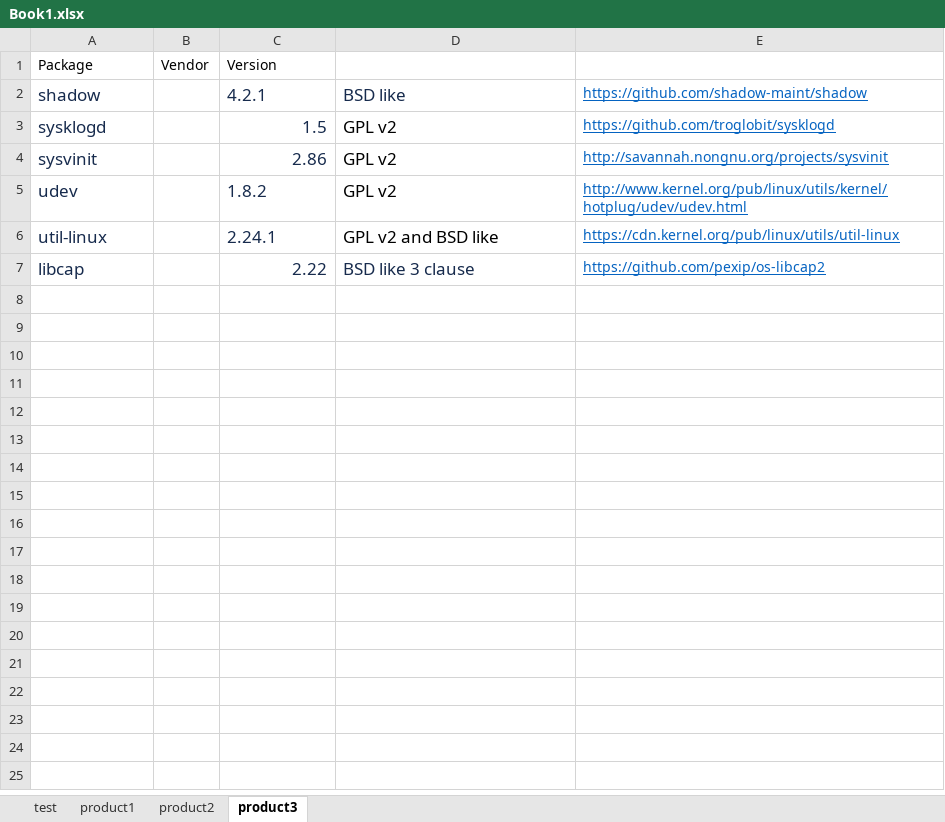
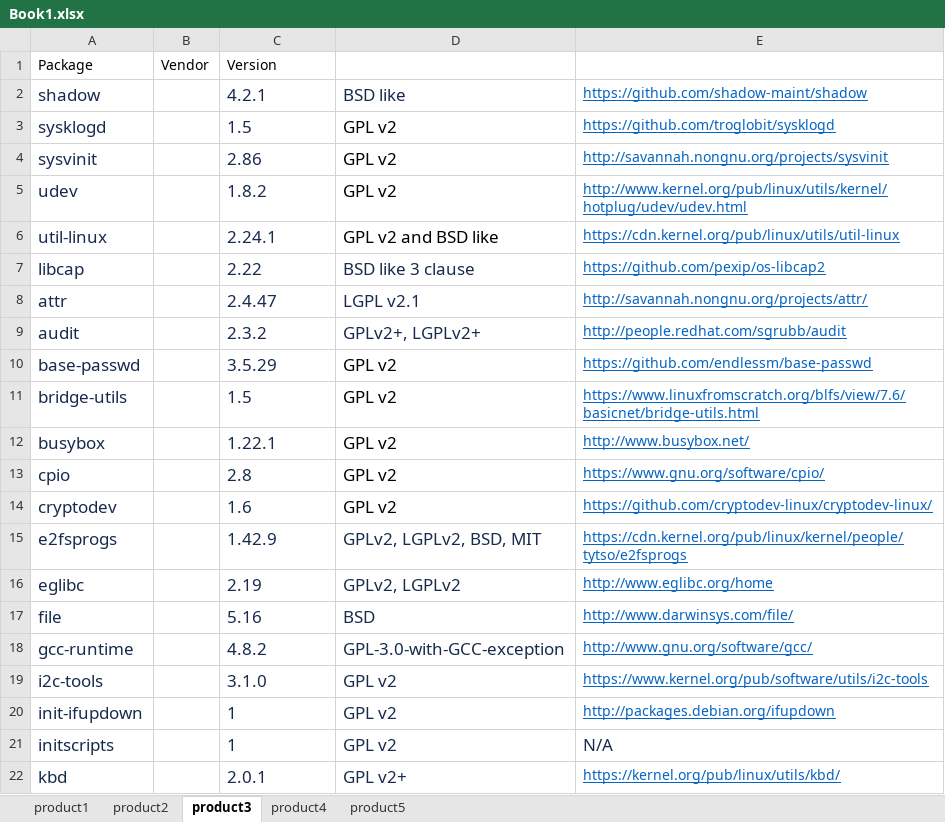
Before and after one commit to pzaptest1/getcvefromcpe, an Excel workbook: Book1.xlsx, sheet product3, drawn as a sheet; only a part is shown; values as stored, in another font and other column widths than the file's, no borders; the diff covers the shown part only; the diff names each change by its address in the sheet, - before the commit and + after, or states it on an @@ line.

Commit message:
made the vendor and package inputs iterable

```diff
--- a/Book1.xlsx (sheet product3)
+++ b/Book1.xlsx (sheet product3)
-sheet tab: test
+sheet tab: product4
+sheet tab: product5
-C3:C4 alignment: right
+C3:C4 alignment: left
-C7 alignment: right
+C7 alignment: left
+row 8: attr |  | 2.4.47 | LGPL v2.1 | http://savannah.nongnu.org/projects/attr/
+row 9: audit |  | 2.3.2 | GPLv2+, LGPLv2+ | http://people.redhat.com/sgrubb/audit
+row 10: base-passwd |  | 3.5.29 | GPL v2 | https://github.com/endlessm/base-passwd
+row 11: bridge-utils |  | 1.5 | GPL v2 | https://www.linuxfromscratch.org/blfs/view/7.6/basicnet/bridge-utils.html
+row 12: busybox |  | 1.22.1 | GPL v2 | http://www.busybox.net/
+row 13: cpio |  | 2.8 | GPL v2 | https://www.gnu.org/software/cpio/
+row 14: cryptodev |  | 1.6 | GPL v2 | https://github.com/cryptodev-linux/cryptodev-linux/
+row 15: e2fsprogs |  | 1.42.9 | GPLv2, LGPLv2, BSD, MIT | https://cdn.kernel.org/pub/linux/kernel/people/tytso/e2fsprogs
+row 16: eglibc |  | 2.19 | GPLv2, LGPLv2 | http://www.eglibc.org/home
+row 17: file |  | 5.16 | BSD | http://www.darwinsys.com/file/
+row 18: gcc-runtime |  | 4.8.2 | GPL-3.0-with-GCC-exception | http://www.gnu.org/software/gcc/
+row 19: i2c-tools |  | 3.1.0 | GPL v2 | https://www.kernel.org/pub/software/utils/i2c-tools
+row 20: init-ifupdown |  | 1 | GPL v2 | http://packages.debian.org/ifupdown
+row 21: initscripts |  | 1 | GPL v2 | N/A
+row 22: kbd |  | 2.0.1 | GPL v2+ | https://kernel.org/pub/linux/utils/kbd/
```
Also changed, not shown: 19 added rows elsewhere in this sheet, sheet product2, sheet product1, charts or pictures, 3 other files.
